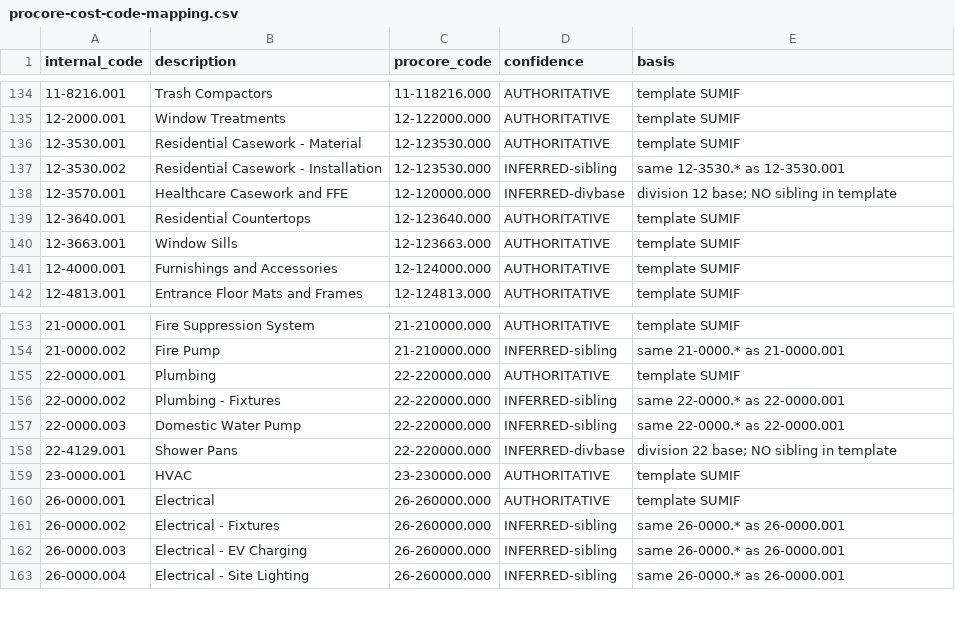
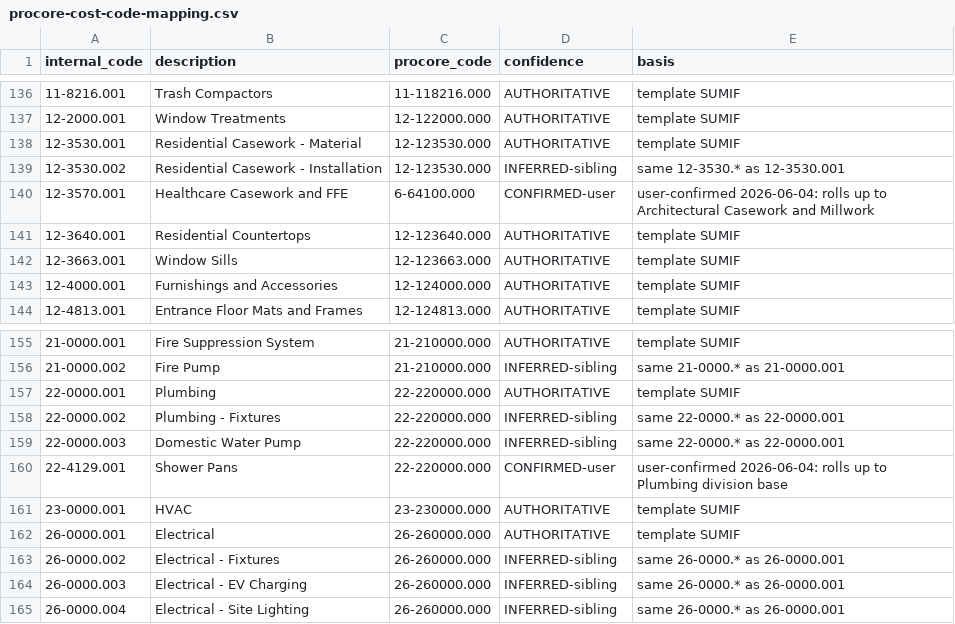
Before and after one commit to benju66/takeoff-bridge, a CSV file: docs/plans/procore-cost-code-mapping.csv, drawn as a sheet; only a part is shown, gaps mark what is left out; the diff covers the shown part only.

```diff
--- a/docs/plans/procore-cost-code-mapping.csv
+++ b/docs/plans/procore-cost-code-mapping.csv
@@ -137,3 +139,3 @@ internal_code,description,procore_code,confidence,basis
 12-3530.002,"Residential Casework - Installation",12-123530.000,INFERRED-sibling,"same 12-3530.* as 12-3530.001"
-12-3570.001,"Healthcare Casework and FFE",12-120000.000,INFERRED-divbase,"division 12 base; NO sibling in template"
+12-3570.001,"Healthcare Casework and FFE",6-64100.000,CONFIRMED-user,"user-confirmed 2026-06-04: rolls up to Architectural Casework and Millwork"
 12-3640.001,"Residential Countertops",12-123640.000,AUTHORITATIVE,"template SUMIF"
@@ -157,3 +159,3 @@ internal_code,description,procore_code,confidence,basis
 22-0000.003,"Domestic Water Pump",22-220000.000,INFERRED-sibling,"same 22-0000.* as 22-0000.001"
-22-4129.001,"Shower Pans",22-220000.000,INFERRED-divbase,"division 22 base; NO sibling in template"
+22-4129.001,"Shower Pans",22-220000.000,CONFIRMED-user,"user-confirmed 2026-06-04: rolls up to Plumbing division base"
 23-0000.001,"HVAC",23-230000.000,AUTHORITATIVE,"template SUMIF"
```
Also changed, not shown: 2 added rows and 35 edited cells elsewhere in this file, 17 other files.
